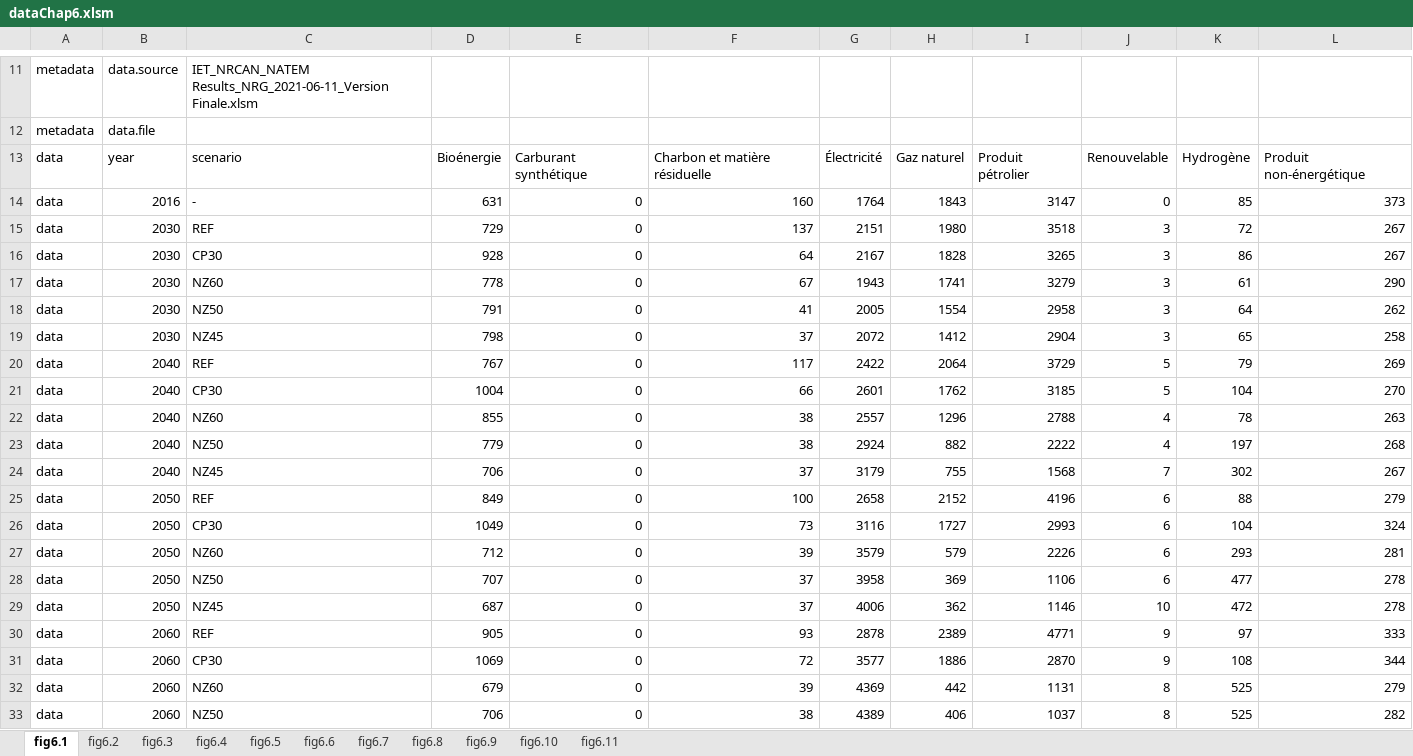
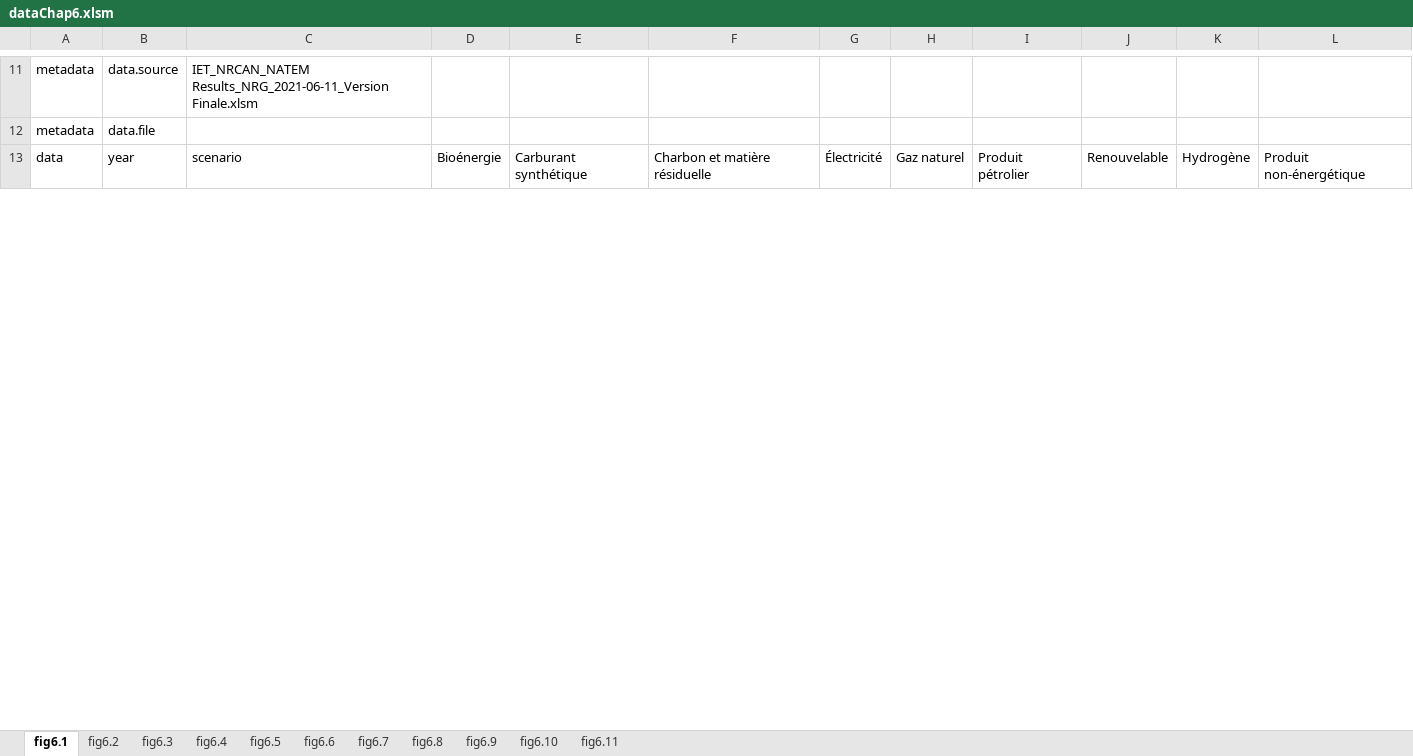
Before and after one commit to ikamyx/CanadianEnergyOutlook, an Excel workbook: data/final/chapitre6/dataChap6.xlsm, sheet fig6.1, drawn as a sheet; only a part is shown, gaps mark what is left out; values as stored, in another font and other column widths than the file's, no borders; removed rows and columns are numbered as before the commit, all else as after; the diff covers the shown part only; the diff names each change by its address in the sheet, - before the commit and + after, or states it on an @@ line.

```diff
--- a/data/final/chapitre6/dataChap6.xlsm (sheet fig6.1)
+++ b/data/final/chapitre6/dataChap6.xlsm (sheet fig6.1)
-row 14: data | 2016 | - | 631 | 0 | 160 | 1764 | 1843 | 3147 | 0 | 85 | 373
-row 15: data | 2030 | REF | 729 | 0 | 137 | 2151 | 1980 | 3518 | 3 | 72 | 267
-row 16: data | 2030 | CP30 | 928 | 0 | 64 | 2167 | 1828 | 3265 | 3 | 86 | 267
-row 17: data | 2030 | NZ60 | 778 | 0 | 67 | 1943 | 1741 | 3279 | 3 | 61 | 290
-row 18: data | 2030 | NZ50 | 791 | 0 | 41 | 2005 | 1554 | 2958 | 3 | 64 | 262
-row 19: data | 2030 | NZ45 | 798 | 0 | 37 | 2072 | 1412 | 2904 | 3 | 65 | 258
-row 20: data | 2040 | REF | 767 | 0 | 117 | 2422 | 2064 | 3729 | 5 | 79 | 269
-row 21: data | 2040 | CP30 | 1004 | 0 | 66 | 2601 | 1762 | 3185 | 5 | 104 | 270
-row 22: data | 2040 | NZ60 | 855 | 0 | 38 | 2557 | 1296 | 2788 | 4 | 78 | 263
-row 23: data | 2040 | NZ50 | 779 | 0 | 38 | 2924 | 882 | 2222 | 4 | 197 | 268
-row 24: data | 2040 | NZ45 | 706 | 0 | 37 | 3179 | 755 | 1568 | 7 | 302 | 267
-row 25: data | 2050 | REF | 849 | 0 | 100 | 2658 | 2152 | 4196 | 6 | 88 | 279
-row 26: data | 2050 | CP30 | 1049 | 0 | 73 | 3116 | 1727 | 2993 | 6 | 104 | 324
-row 27: data | 2050 | NZ60 | 712 | 0 | 39 | 3579 | 579 | 2226 | 6 | 293 | 281
-row 28: data | 2050 | NZ50 | 707 | 0 | 37 | 3958 | 369 | 1106 | 6 | 477 | 278
-row 29: data | 2050 | NZ45 | 687 | 0 | 37 | 4006 | 362 | 1146 | 10 | 472 | 278
-row 30: data | 2060 | REF | 905 | 0 | 93 | 2878 | 2389 | 4771 | 9 | 97 | 333
-row 31: data | 2060 | CP30 | 1069 | 0 | 72 | 3577 | 1886 | 2870 | 9 | 108 | 344
-row 32: data | 2060 | NZ60 | 679 | 0 | 39 | 4369 | 442 | 1131 | 8 | 525 | 279
-row 33: data | 2060 | NZ50 | 706 | 0 | 38 | 4389 | 406 | 1037 | 8 | 525 | 282
```
Also changed, not shown: 21 added rows and 1 removed row elsewhere in this sheet, data/final/chapitre8/dataChap8.xlsm, 2 other files.
